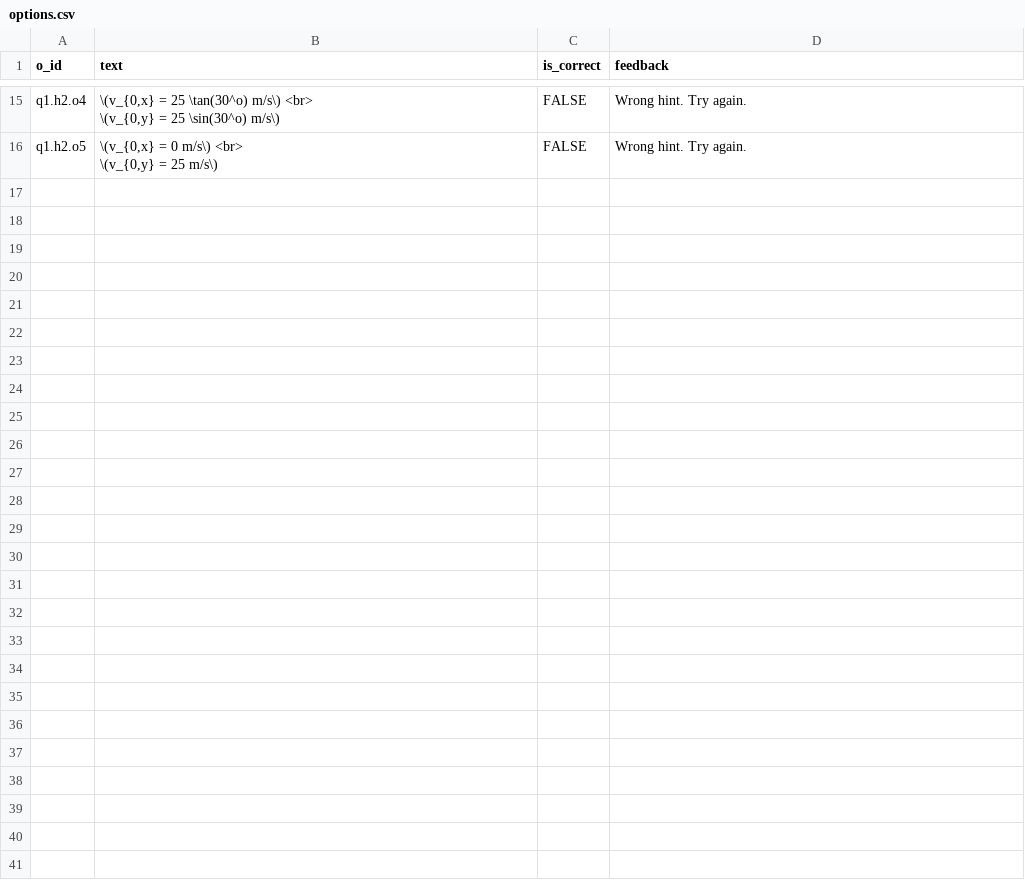
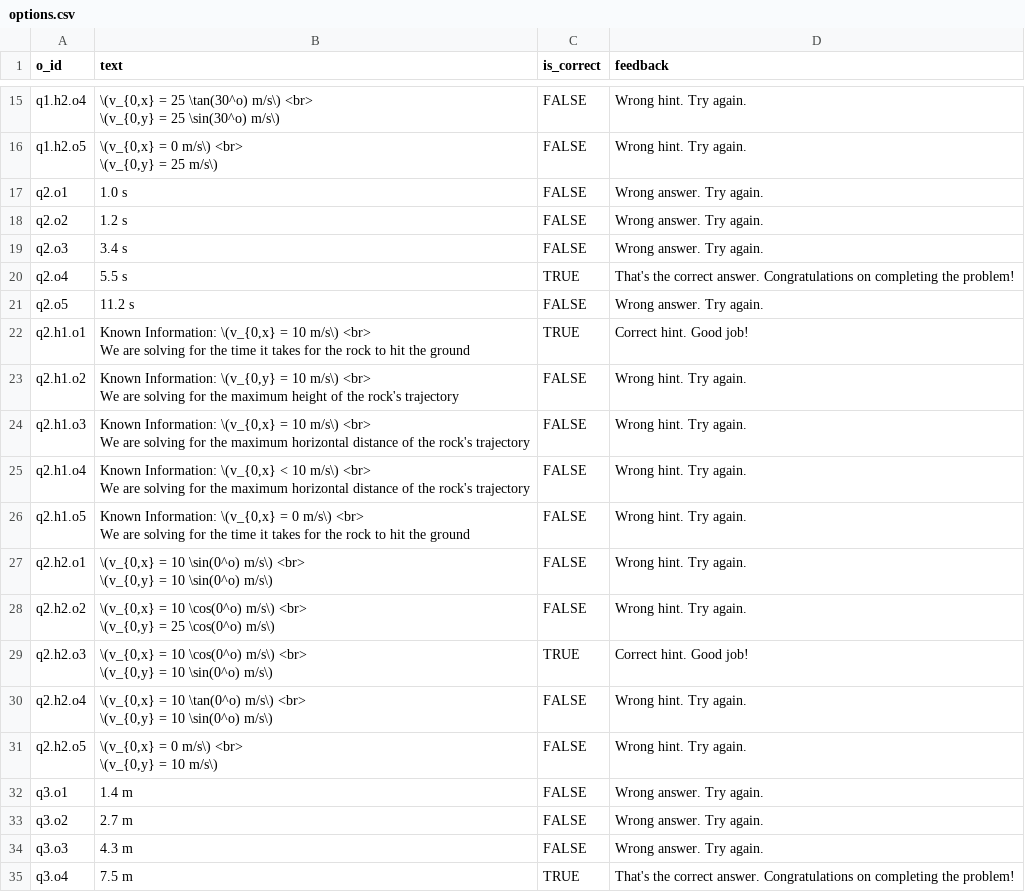
Before and after one commit to akumgill/physics_tutor, a CSV file: options.csv, drawn as a sheet; only a part is shown, gaps mark what is left out; the diff covers the shown part only.

Commit message:
q2-5, answer options, images

```diff
--- a/options.csv
+++ b/options.csv
@@ -26 +26,30 @@ q1.h2.o5,"\(v_{0,x} = 0 m/s\) <br>
 \(v_{0,y} = 25 m/s\)",FALSE,"Wrong hint. Try again."
+q2.o1,"1.0 s",FALSE,"Wrong answer. Try again."
+q2.o2,"1.2 s",FALSE,"Wrong answer. Try again."
+q2.o3,"3.4 s",FALSE,"Wrong answer. Try again."
+q2.o4,"5.5 s",TRUE,"That's the correct answer. Congratulations on completing the problem!"
+q2.o5,"11.2 s",FALSE,"Wrong answer. Try again."
+q2.h1.o1,"Known Information: \(v_{0,x} = 10 m/s\) <br>
+We are solving for the time it takes for the rock to hit the ground",TRUE,"Correct hint. Good job!"
+q2.h1.o2,"Known Information: \(v_{0,y} = 10 m/s\) <br>
+We are solving for the maximum height of the rock's trajectory",FALSE,"Wrong hint. Try again."
+q2.h1.o3,"Known Information: \(v_{0,x} = 10 m/s\) <br>
+We are solving for the maximum horizontal distance of the rock's trajectory",FALSE,"Wrong hint. Try again."
+q2.h1.o4,"Known Information: \(v_{0,x} < 10 m/s\) <br>
+We are solving for the maximum horizontal distance of the rock's trajectory",FALSE,"Wrong hint. Try again."
+q2.h1.o5,"Known Information: \(v_{0,x} = 0 m/s\) <br>
+We are solving for the time it takes for the rock to hit the ground",FALSE,"Wrong hint. Try again."
+q2.h2.o1,"\(v_{0,x} = 10 \sin(0^o) m/s\) <br>
+\(v_{0,y} = 10 \sin(0^o) m/s\)",FALSE,"Wrong hint. Try again."
+q2.h2.o2,"\(v_{0,x} = 10 \cos(0^o) m/s\) <br>
+\(v_{0,y} = 25 \cos(0^o) m/s\)",FALSE,"Wrong hint. Try again."
+q2.h2.o3,"\(v_{0,x} = 10 \cos(0^o) m/s\) <br>
+\(v_{0,y} = 10 \sin(0^o) m/s\)",TRUE,"Correct hint. Good job!"
+q2.h2.o4,"\(v_{0,x} = 10 \tan(0^o) m/s\) <br>
+\(v_{0,y} = 10 \sin(0^o) m/s\)",FALSE,"Wrong hint. Try again."
+q2.h2.o5,"\(v_{0,x} = 0 m/s\) <br>
+\(v_{0,y} = 10 m/s\)",FALSE,"Wrong hint. Try again."
+q3.o1,"1.4 m",FALSE,"Wrong answer. Try again."
+q3.o2,"2.7 m",FALSE,"Wrong answer. Try again."
+q3.o3,"4.3 m",FALSE,"Wrong answer. Try again."
+q3.o4,"7.5 m",TRUE,"That's the correct answer. Congratulations on completing the problem!"
```
Also changed, not shown: 11 added rows elsewhere in this file, hints.csv, questions.csv, 4 other files.
